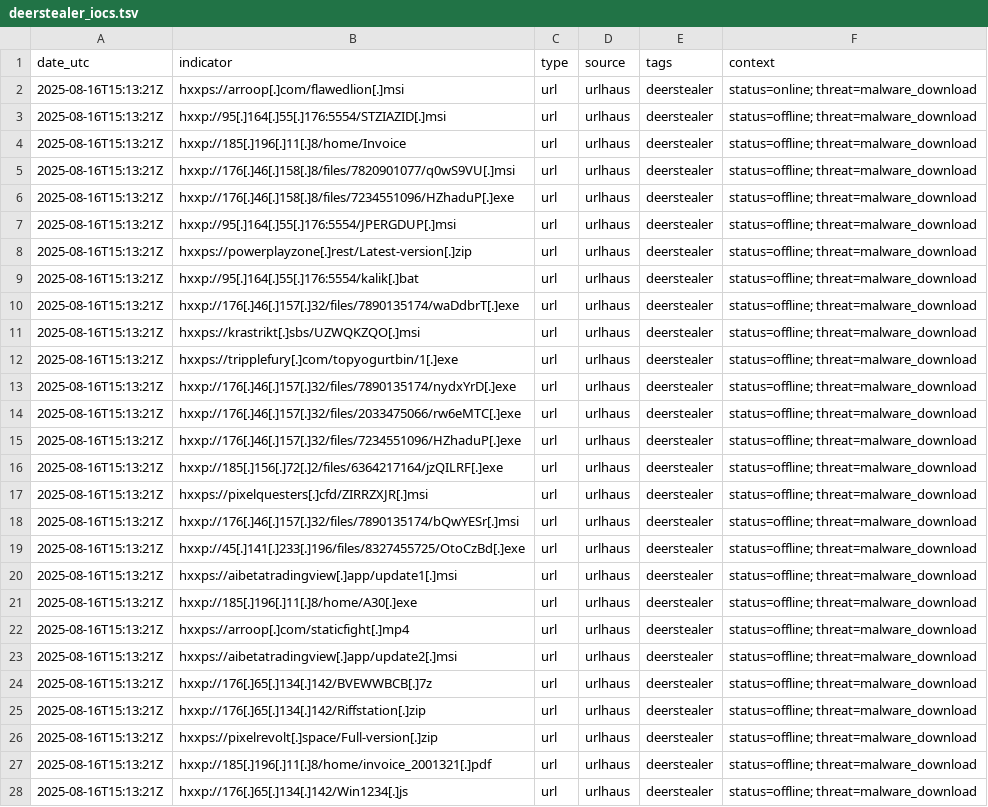
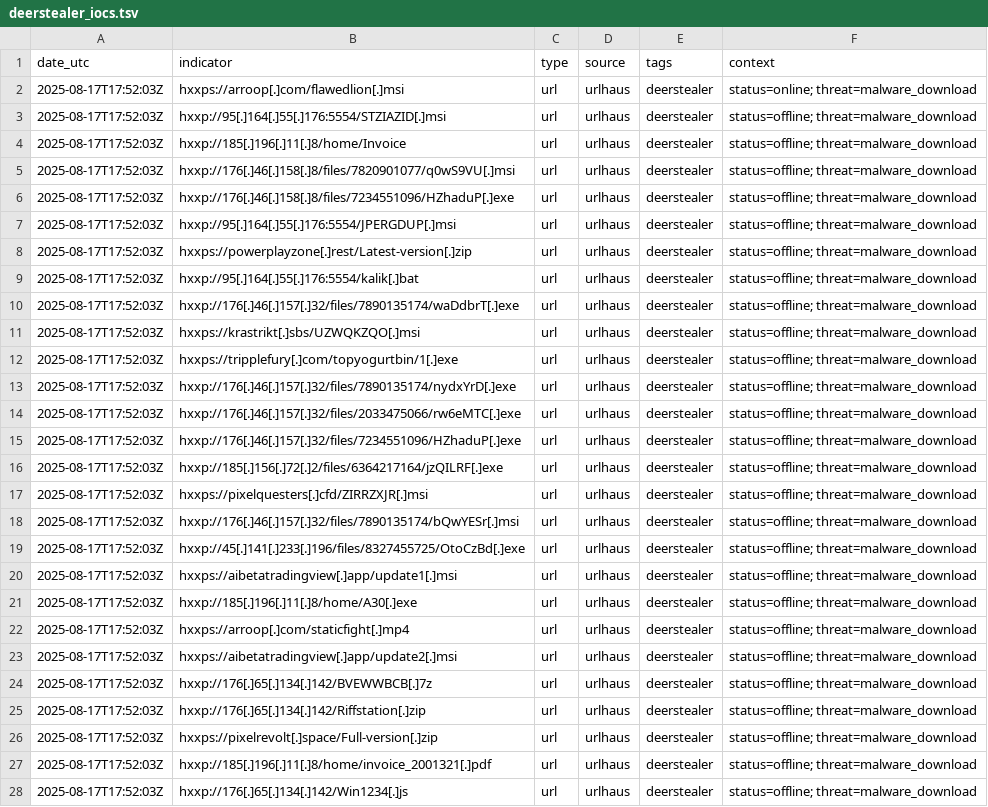
Before and after one commit to Mal3ear/ioc-index, a TSV file: data/deerstealer_iocs.tsv, drawn as a sheet; only a part is shown; the diff covers the shown part only; the diff names each change by its address in the sheet, - before the commit and + after, or states it on an @@ line.

Commit message:
[auto] Update data/deerstealer_iocs.tsv for tag=deerstealer at 2025-08-17T17:52:06Z

```diff
--- a/data/deerstealer_iocs.tsv
+++ b/data/deerstealer_iocs.tsv
-A2:A28 (date_utc): 2025-08-16T15:13:21Z
+A2:A28 (date_utc): 2025-08-17T17:52:03Z
```
Also changed, not shown: 7 edited cells elsewhere in this file.
